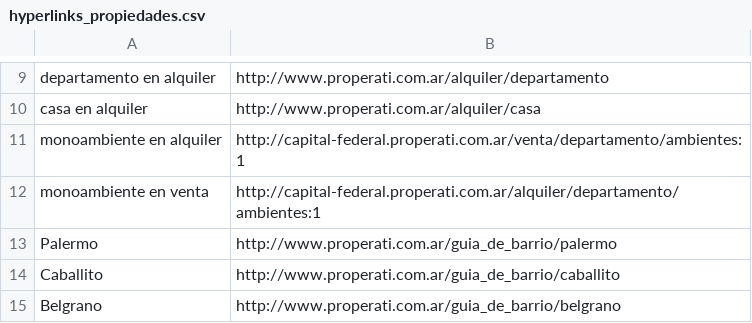
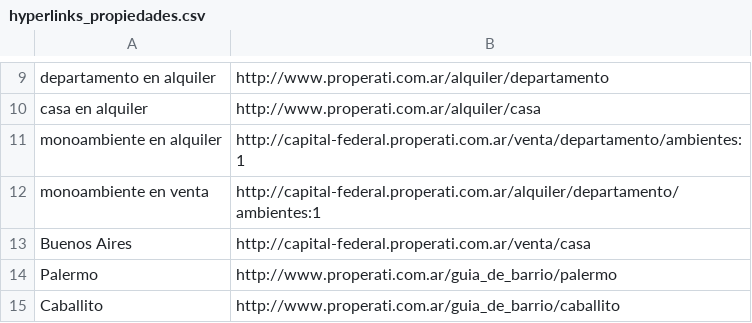
Before and after one commit to fbalbachan/TecnoNews, a CSV file: prototype/resources/hyperlinks_propiedades.csv, drawn as a sheet; only a part is shown, gaps mark what is left out; the shorter side is filled out with more unchanged rows; the diff names each change by its address in the sheet, - before the commit and + after, or states it on an @@ line.

Commit message:
Added "buenos aires" to hyperlink list for "propiedades".

```diff
--- a/prototype/resources/hyperlinks_propiedades.csv
+++ b/prototype/resources/hyperlinks_propiedades.csv
+row 13: Buenos Aires | http://capital-federal.properati.com.ar/venta/casa
```
